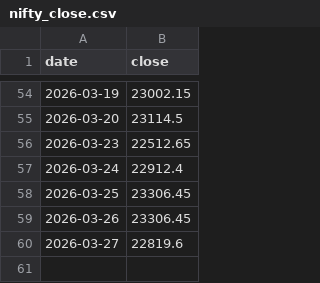
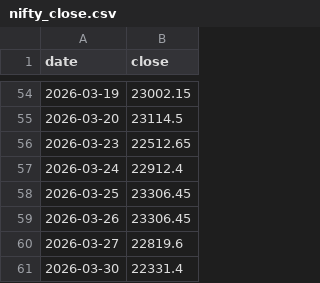
Before and after one commit to Vidyasagar29/option-portfolio-dashboard, a CSV file: nifty_close.csv, drawn as a sheet; only a part is shown, gaps mark what is left out.

```diff
--- a/nifty_close.csv
+++ b/nifty_close.csv
@@ -60 +60,2 @@ date,close
 2026-03-27,22819.6
+2026-03-30,22331.4
```
